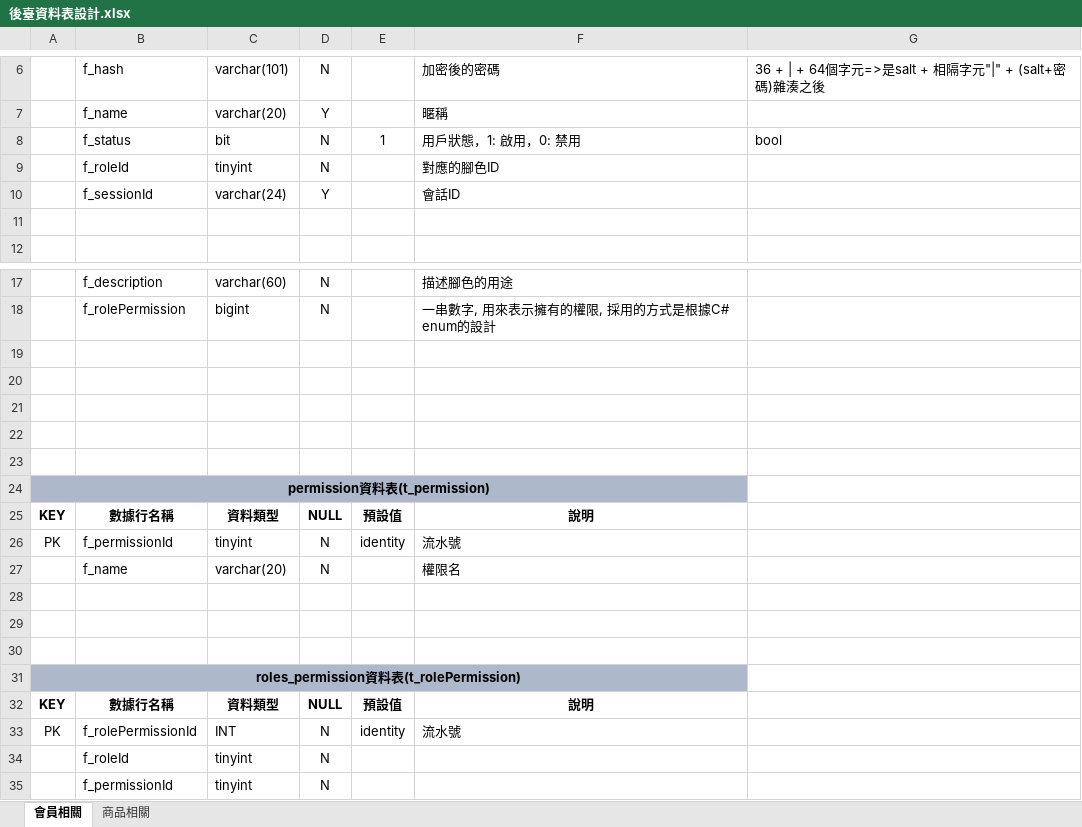
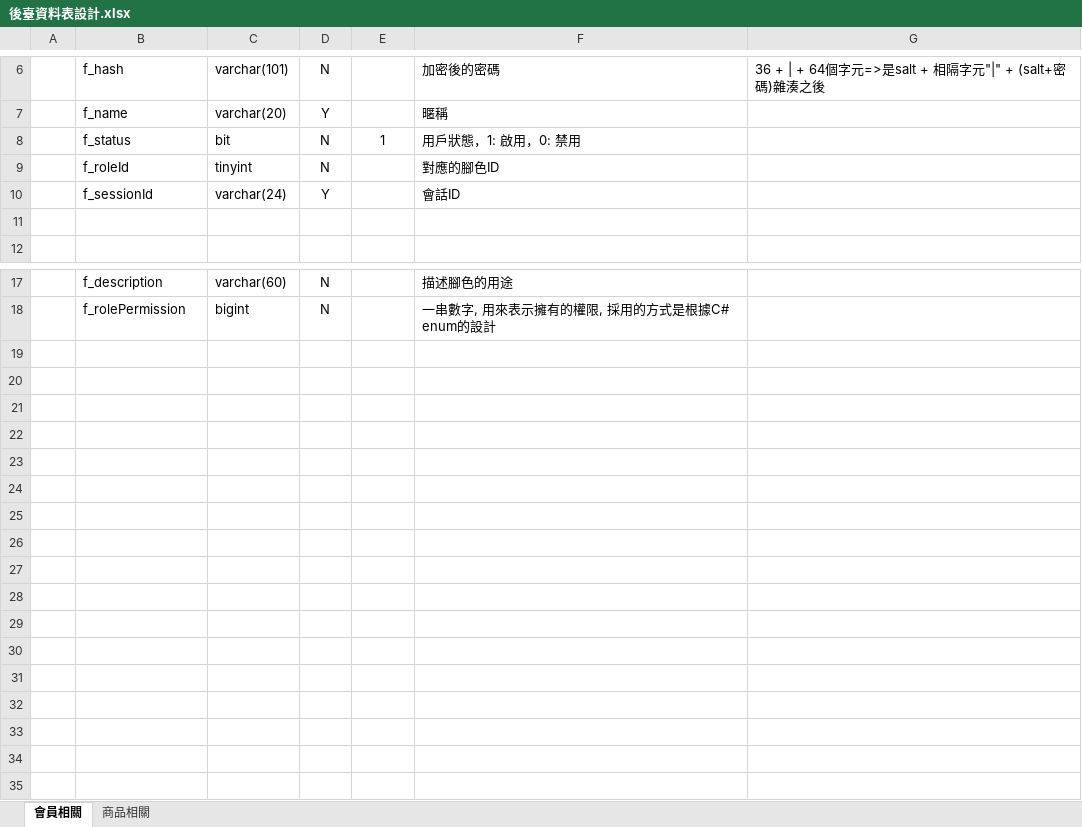
Before and after one commit to Annie033088/ShoppingWeb, an Excel workbook: document/ProjectUsing/SqlDataTableNotes/後臺管理表/後臺資料表設計.xlsx, sheet 會員相關, drawn as a sheet; only a part is shown, gaps mark what is left out; values as stored, in another font and other column widths than the file's, no borders; the diff names each change by its address in the sheet, - before the commit and + after, or states it on an @@ line.

```diff
--- a/document/ProjectUsing/SqlDataTableNotes/後臺管理表/後臺資料表設計.xlsx (sheet 會員相關)
+++ b/document/ProjectUsing/SqlDataTableNotes/後臺管理表/後臺資料表設計.xlsx (sheet 會員相關)
-G8: bool
+G8: (empty)
-row 19: (empty)
-row 20: (empty)
-row 21: (empty)
-row 22: (empty)
-row 23: (empty)
-row 24: permission資料表(t_permission)
-row 25: KEY | 數據行名稱 | 資料類型 | NULL | 預設值 | 說明
-row 26: PK | f_permissionId | tinyint | N | identity | 流水號
-row 27:  | f_name | varchar(20) | N |  | 權限名
-row 28: (empty)
-row 29: (empty)
-row 30: (empty)
-row 31: roles_permission資料表(t_rolePermission)
-row 32: KEY | 數據行名稱 | 資料類型 | NULL | 預設值 | 說明
-row 33: PK | f_rolePermissionId | INT | N | identity | 流水號
-row 34:  | f_roleId | tinyint | N
-row 35:  | f_permissionId | tinyint | N
```
Also changed, not shown: document/ProjectUsing/SqlDataTableNotes/支付紀錄表/交易紀錄表設計.xlsx, document/ProjectUsing/SqlDataTableNotes/會員資料表/會員資料表設計.xlsx, 23 other files.
